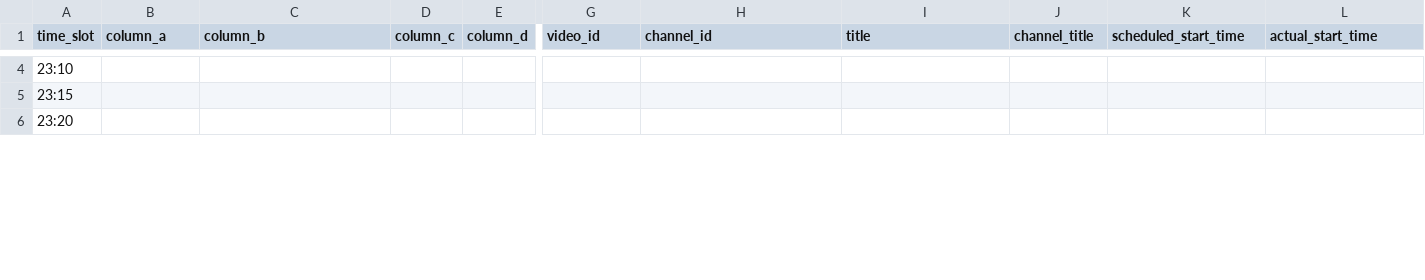
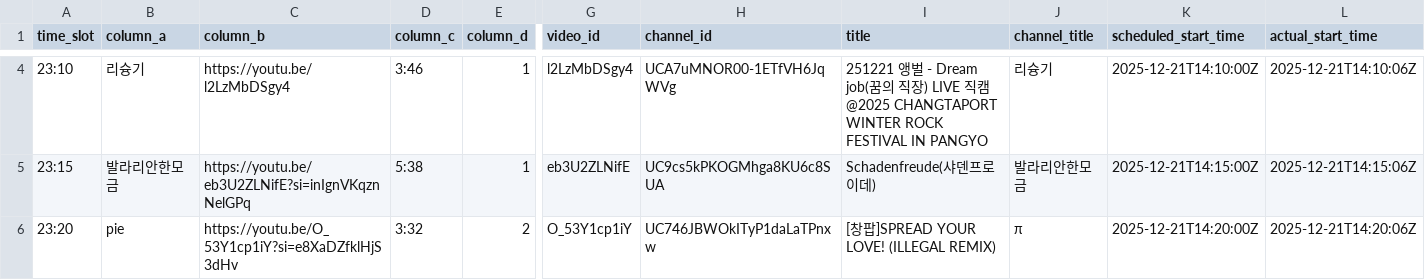
Before and after one commit to ChangpopWiki/premiere-relay-archive-data, a TSV file: 2025/12/2025-12-21.tsv, drawn as a sheet; only a part is shown, gaps mark what is left out; the diff covers the shown part only; the diff names each change by its address in the sheet, - before the commit and + after, or states it on an @@ line.

```diff
--- a/2025/12/2025-12-21.tsv
+++ b/2025/12/2025-12-21.tsv
-B4 (column_a): (empty)
+B4 (column_a): 리슝기
-C4 (column_b): (empty)
+C4 (column_b): https://youtu.be/l2LzMbDSgy4
-D4 (column_c): (empty)
+D4 (column_c): 3:46
-E4:E5 (column_d): (empty)
+E4:E5 (column_d): 1
-G4 (video_id): (empty)
+G4 (video_id): l2LzMbDSgy4
-H4 (channel_id): (empty)
+H4 (channel_id): UCA7uMNOR00-1ETfVH6JqWVg
-I4 (title): (empty)
+I4 (title): 251221 앵벌 - Dream job(꿈의 직장) LIVE 직캠 @2025 CHANGTAPORT WINTER ROCK FESTIVAL IN PANGYO
-J4 (channel_title): (empty)
+J4 (channel_title): 리슝기
-K4 (scheduled_start_time): (empty)
+K4 (scheduled_start_time): 2025-12-21T14:10:00Z
-L4 (actual_start_time): (empty)
+L4 (actual_start_time): 2025-12-21T14:10:06Z
-B5 (column_a): (empty)
+B5 (column_a): 발라리안한모금
-C5 (column_b): (empty)
+C5 (column_b): https://youtu.be/eb3U2ZLNifE?si=inIgnVKqznNelGPq
-D5 (column_c): (empty)
+D5 (column_c): 5:38
-G5 (video_id): (empty)
+G5 (video_id): eb3U2ZLNifE
-H5 (channel_id): (empty)
+H5 (channel_id): UC9cs5kPKOGMhga8KU6c8SUA
-I5 (title): (empty)
+I5 (title): Schadenfreude(샤덴프로이데)
-J5 (channel_title): (empty)
+J5 (channel_title): 발라리안한모금
-K5 (scheduled_start_time): (empty)
+K5 (scheduled_start_time): 2025-12-21T14:15:00Z
-L5 (actual_start_time): (empty)
+L5 (actual_start_time): 2025-12-21T14:15:06Z
-B6 (column_a): (empty)
+B6 (column_a): pie
-C6 (column_b): (empty)
+C6 (column_b): https://youtu.be/O_53Y1cp1iY?si=e8XaDZfklHjS3dHv
-D6 (column_c): (empty)
+D6 (column_c): 3:32
-E6 (column_d): (empty)
+E6 (column_d): 2
-G6 (video_id): (empty)
+G6 (video_id): O_53Y1cp1iY
-H6 (channel_id): (empty)
+H6 (channel_id): UC746JBWOkITyP1daLaTPnxw
-I6 (title): (empty)
+I6 (title): [창팝]SPREAD YOUR LOVE! (ILLEGAL REMIX)
-J6 (channel_title): (empty)
+J6 (channel_title): π
-K6 (scheduled_start_time): (empty)
+K6 (scheduled_start_time): 2025-12-21T14:20:00Z
-L6 (actual_start_time): (empty)
+L6 (actual_start_time): 2025-12-21T14:20:06Z
```
Also changed, not shown: 38 edited cells elsewhere in this file, 1 other file.
